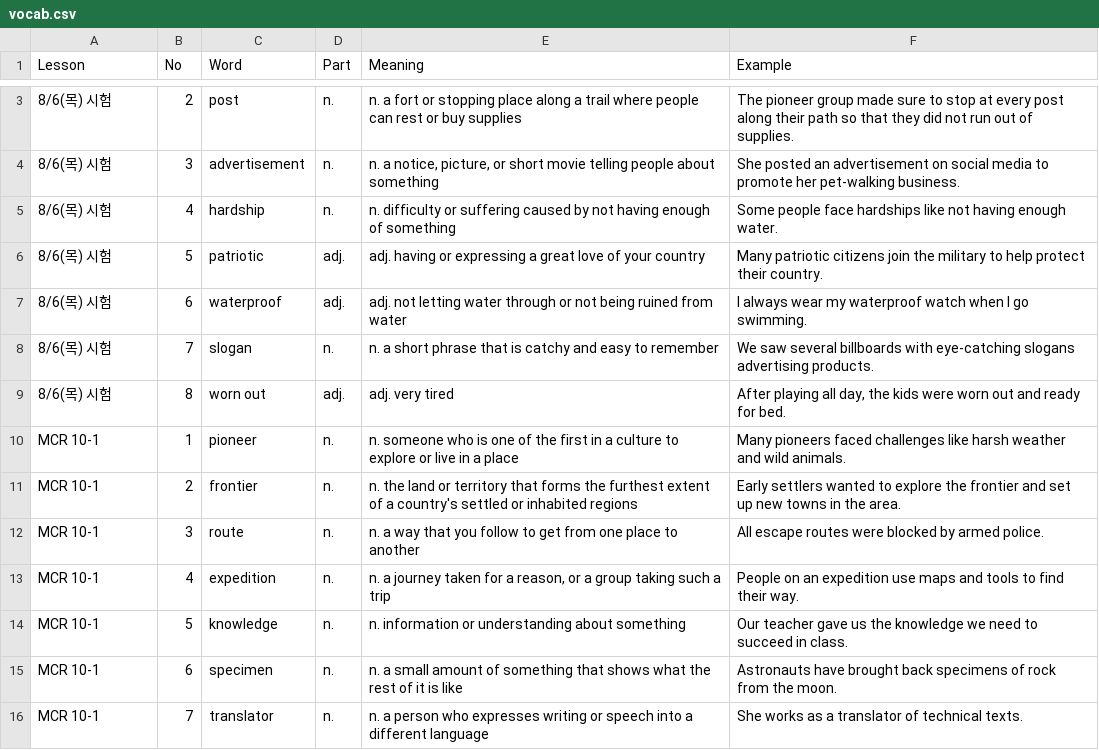
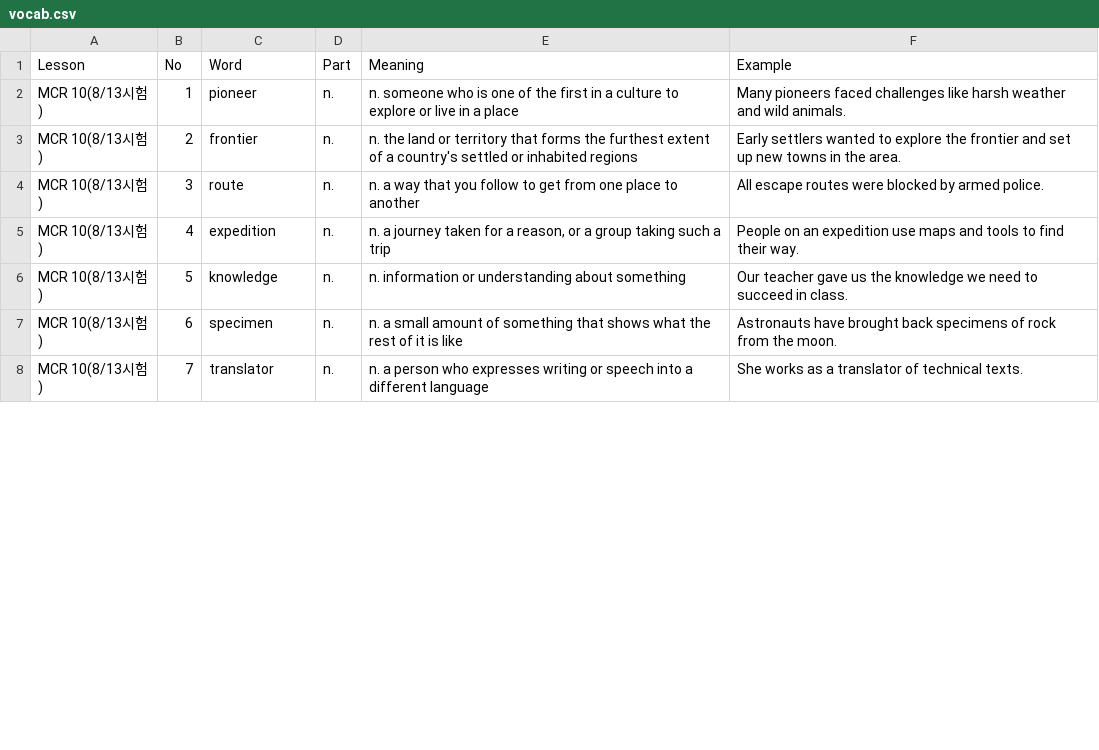
Before and after one commit to hanbit98/ellyn_voca, a CSV file: vocab.csv, drawn as a sheet; only a part is shown, gaps mark what is left out; the diff covers the shown part only.

Commit message:
Update vocab.csv

```diff
--- a/vocab.csv
+++ b/vocab.csv
@@ -3,14 +2,7 @@
-8/6(목) 시험,2,post,n.,n. a fort or stopping place along a trail where people can rest or buy supplies,The pioneer group made sure to stop at every post along their path so that they did not run out of supplies.
-8/6(목) 시험,3,advertisement,n.,"n. a notice, picture, or short movie telling people about something",She posted an advertisement on social media to promote her pet-walking business.
-8/6(목) 시험,4,hardship,n.,n. difficulty or suffering caused by not having enough of something,Some people face hardships like not having enough water.
-8/6(목) 시험,5,patriotic,adj.,adj. having or expressing a great love of your country,Many patriotic citizens join the military to help protect their country.
-8/6(목) 시험,6,waterproof,adj.,adj. not letting water through or not being ruined from water,I always wear my waterproof watch when I go swimming.
-8/6(목) 시험,7,slogan,n.,n. a short phrase that is catchy and easy to remember,We saw several billboards with eye-catching slogans advertising products.
-8/6(목) 시험,8,worn out,adj.,adj. very tired,"After playing all day, the kids were worn out and ready for bed."
-MCR 10-1,1,pioneer,n.,n. someone who is one of the first in a culture to explore or live in a place,Many pioneers faced challenges like harsh weather and wild animals.
-MCR 10-1,2,frontier,n.,n. the land or territory that forms the furthest extent of a country's settled or inhabited regions,Early settlers wanted to explore the frontier and set up new towns in the area.
-MCR 10-1,3,route,n.,n. a way that you follow to get from one place to another,All escape routes were blocked by armed police.
-MCR 10-1,4,expedition,n.,"n. a journey taken for a reason, or a group taking such a trip",People on an expedition use maps and tools to find their way.
-MCR 10-1,5,knowledge,n.,n. information or understanding about something,Our teacher gave us the knowledge we need to succeed in class.
-MCR 10-1,6,specimen,n.,n. a small amount of something that shows what the rest of it is like,Astronauts have brought back specimens of rock from the moon.
-MCR 10-1,7,translator,n.,n. a person who expresses writing or speech into a different language,She works as a translator of technical texts.
+MCR 10(8/13시험),1,pioneer,n.,n. someone who is one of the first in a culture to explore or live in a place,Many pioneers faced challenges like harsh weather and wild animals.
+MCR 10(8/13시험),2,frontier,n.,n. the land or territory that forms the furthest extent of a country's settled or inhabited regions,Early settlers wanted to explore the frontier and set up new towns in the area.
+MCR 10(8/13시험),3,route,n.,n. a way that you follow to get from one place to another,All escape routes were blocked by armed police.
+MCR 10(8/13시험),4,expedition,n.,"n. a journey taken for a reason, or a group taking such a trip",People on an expedition use maps and tools to find their way.
+MCR 10(8/13시험),5,knowledge,n.,n. information or understanding about something,Our teacher gave us the knowledge we need to succeed in class.
+MCR 10(8/13시험),6,specimen,n.,n. a small amount of something that shows what the rest of it is like,Astronauts have brought back specimens of rock from the moon.
+MCR 10(8/13시험),7,translator,n.,n. a person who expresses writing or speech into a different language,She works as a translator of technical texts.
```
Also changed, not shown: 1 removed row and 13 edited cells elsewhere in this file.
